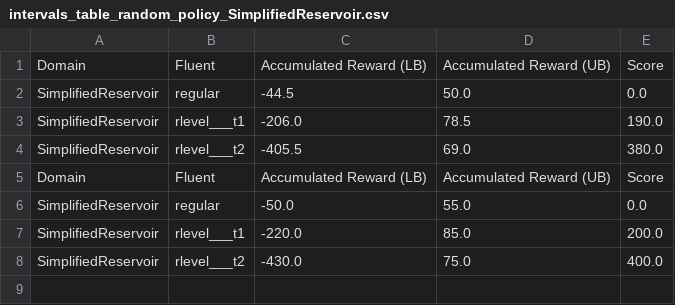
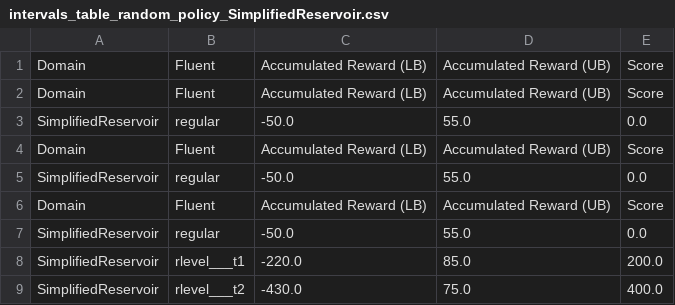
Before and after one commit to danielbdias/ptb-abstraction-experimentation, a CSV file: experiments/intervalanalysis/_results/intervals_table_random_policy_SimplifiedReservoir.csv, drawn as a sheet.

Commit message:
fixed experiments

```diff
--- a/experiments/intervalanalysis/_results/intervals_table_random_policy_SimplifiedReservoir.csv
+++ b/experiments/intervalanalysis/_results/intervals_table_random_policy_SimplifiedReservoir.csv
@@ -1,5 +1,6 @@
 Domain;Fluent;Accumulated Reward (LB);Accumulated Reward (UB);Score
-SimplifiedReservoir;regular;-44.5;50.0;0.0
-SimplifiedReservoir;rlevel___t1;-206.0;78.5;190.0
-SimplifiedReservoir;rlevel___t2;-405.5;69.0;380.0
+Domain;Fluent;Accumulated Reward (LB);Accumulated Reward (UB);Score
+SimplifiedReservoir;regular;-50.0;55.0;0.0
+Domain;Fluent;Accumulated Reward (LB);Accumulated Reward (UB);Score
+SimplifiedReservoir;regular;-50.0;55.0;0.0
 Domain;Fluent;Accumulated Reward (LB);Accumulated Reward (UB);Score
```
Also changed, not shown: 8 other files.
